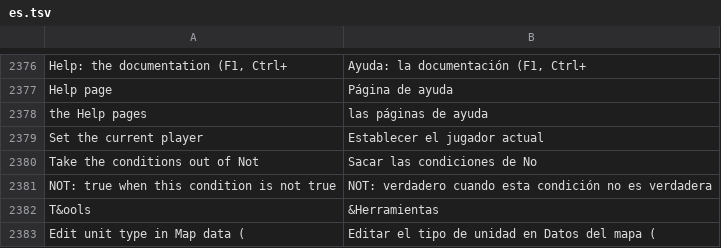
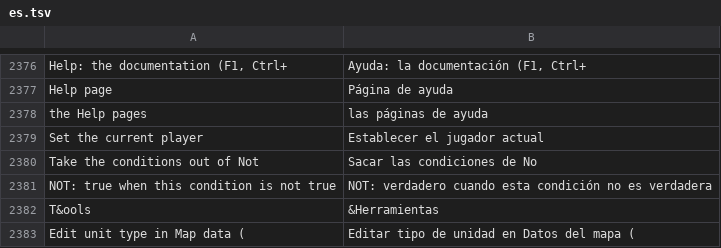
Before and after one commit to stardraft-editor/stardraft, a TSV file: apps/editor/res/lang/es.tsv, drawn as a sheet; only a part is shown, gaps mark what is left out.

Commit message:
Translations: Edit unit type in Map data with the words of Edit unit type in Data

```diff
--- a/apps/editor/res/lang/es.tsv
+++ b/apps/editor/res/lang/es.tsv
@@ -2382,2 +2382,2 @@ NOT: true when this condition is not true	NOT: verdadero cuando esta condición
 T&ools	&Herramientas
-Edit unit type in Map data (	Editar el tipo de unidad en Datos del mapa (
+Edit unit type in Map data (	Editar tipo de unidad en Datos del mapa (
```
Also changed, not shown: apps/editor/res/lang/ko.tsv, 2 other files.
